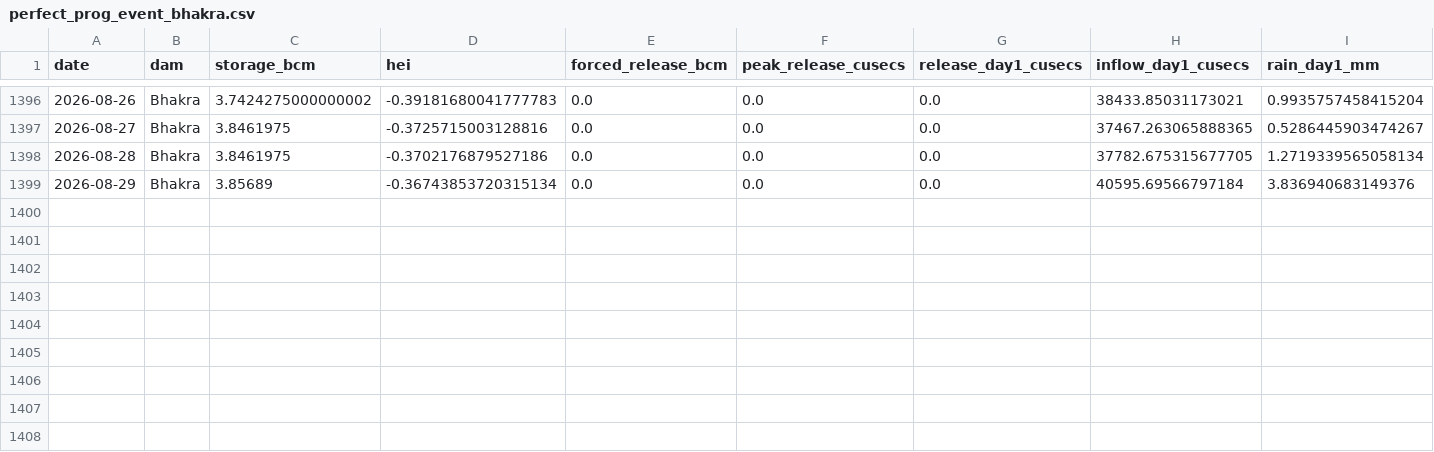
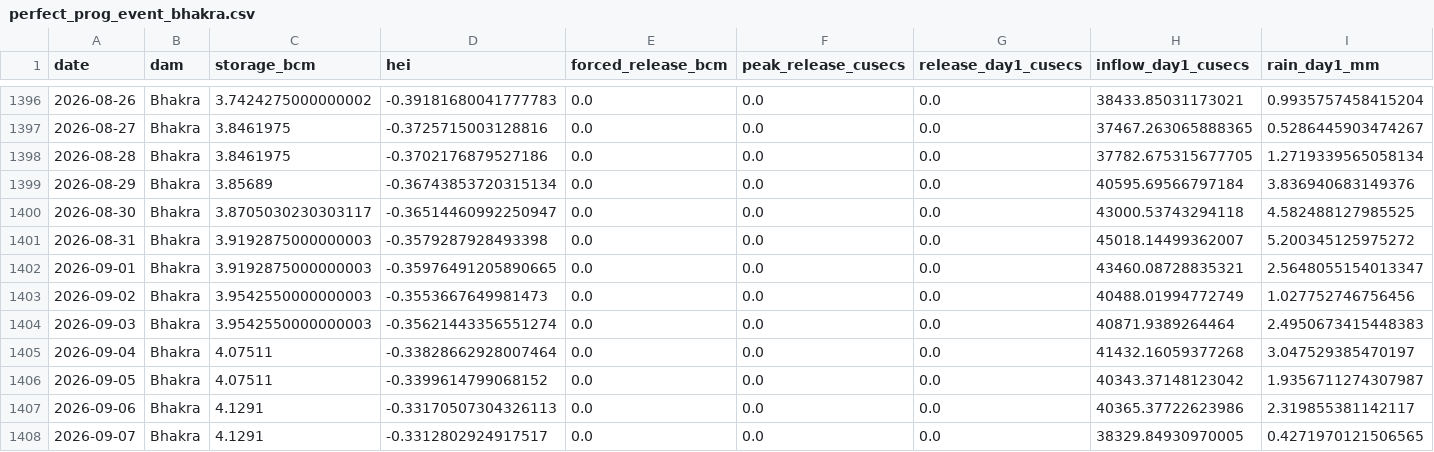
Before and after one commit to bakathefish/Flood, a CSV file: punjabflood/outputs/verification/perfect_prog_event_bhakra.csv, drawn as a sheet; only a part is shown, gaps mark what is left out; rows hold the shown columns only; the diff names each change by its address in the sheet, - before the commit and + after, or states it on an @@ line.

```diff
--- a/punjabflood/outputs/verification/perfect_prog_event_bhakra.csv
+++ b/punjabflood/outputs/verification/perfect_prog_event_bhakra.csv
+row 1400: 2026-08-30 | Bhakra | 3.8705030230303117 | -0.36514460992250947 | 0.0 | 0.0 | 0.0 | 43000.53743294118 | 4.582488127985525
+row 1401: 2026-08-31 | Bhakra | 3.9192875000000003 | -0.3579287928493398 | 0.0 | 0.0 | 0.0 | 45018.14499362007 | 5.200345125975272
+row 1402: 2026-09-01 | Bhakra | 3.9192875000000003 | -0.35976491205890665 | 0.0 | 0.0 | 0.0 | 43460.08728835321 | 2.5648055154013347
+row 1403: 2026-09-02 | Bhakra | 3.9542550000000003 | -0.3553667649981473 | 0.0 | 0.0 | 0.0 | 40488.01994772749 | 1.027752746756456
+row 1404: 2026-09-03 | Bhakra | 3.9542550000000003 | -0.35621443356551274 | 0.0 | 0.0 | 0.0 | 40871.9389264464 | 2.4950673415448383
+row 1405: 2026-09-04 | Bhakra | 4.07511 | -0.33828662928007464 | 0.0 | 0.0 | 0.0 | 41432.16059377268 | 3.047529385470197
+row 1406: 2026-09-05 | Bhakra | 4.07511 | -0.3399614799068152 | 0.0 | 0.0 | 0.0 | 40343.37148123042 | 1.9356711274307987
+row 1407: 2026-09-06 | Bhakra | 4.1291 | -0.33170507304326113 | 0.0 | 0.0 | 0.0 | 40365.37722623986 | 2.319855381142117
+row 1408: 2026-09-07 | Bhakra | 4.1291 | -0.3312802924917517 | 0.0 | 0.0 | 0.0 | 38329.84930970005 | 0.4271970121506565
```
Also changed, not shown: punjabflood/outputs/verification/as_issued_events.csv, punjabflood/outputs/verification/live_horizons.csv, 14 other files.
